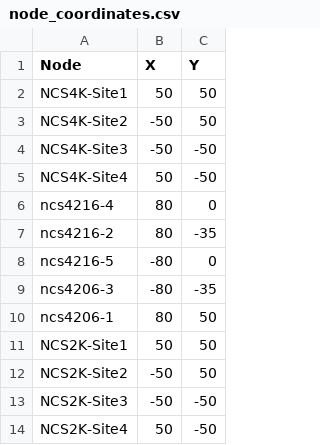
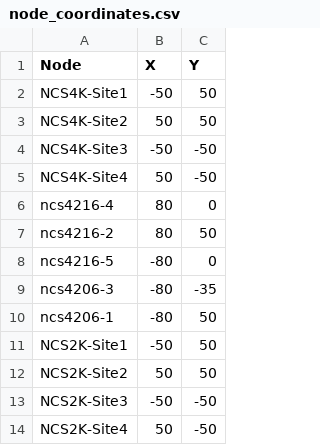
Before and after one commit to jbrentfoster/wae-epnm-collector, a CSV file: waecode/node_coordinates.csv, drawn as a sheet.

```diff
--- a/waecode/node_coordinates.csv
+++ b/waecode/node_coordinates.csv
@@ -1,4 +1,4 @@
 Node,X,Y
-NCS4K-Site1,50,50
-NCS4K-Site2,-50,50
+NCS4K-Site1,-50,50
+NCS4K-Site2,50,50
 NCS4K-Site3,-50,-50
@@ -6,8 +6,8 @@ NCS4K-Site4,50,-50
 ncs4216-4,80,0
-ncs4216-2,80,-35
+ncs4216-2,80,50
 ncs4216-5,-80,0
 ncs4206-3,-80,-35
-ncs4206-1,80,50
-NCS2K-Site1,50,50
-NCS2K-Site2,-50,50
+ncs4206-1,-80,50
+NCS2K-Site1,-50,50
+NCS2K-Site2,50,50
 NCS2K-Site3,-50,-50
```
Also changed, not shown: 27 other files.
